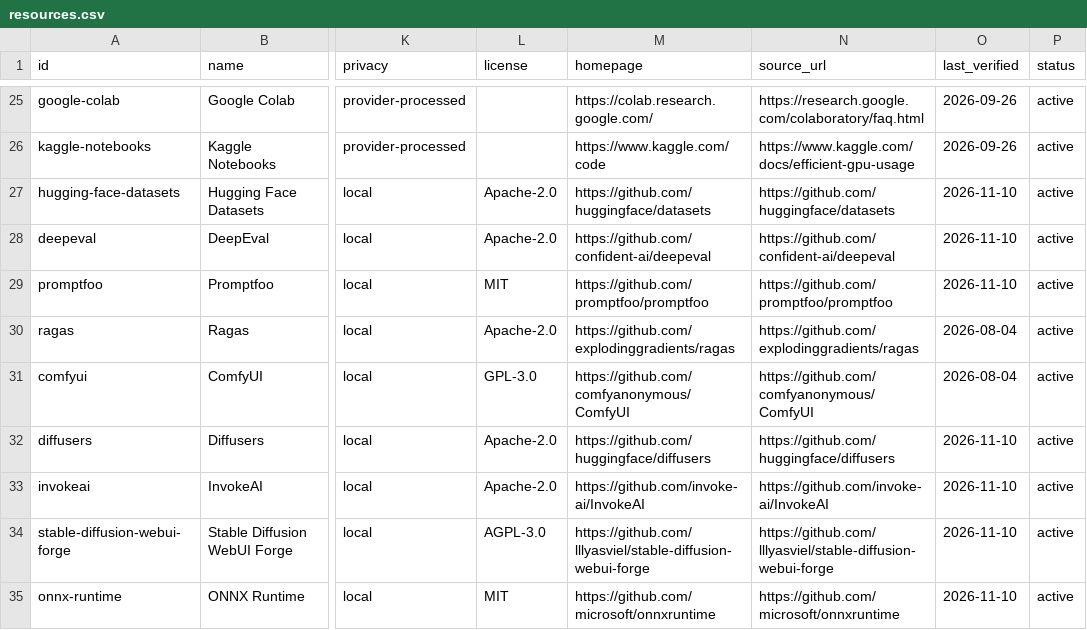
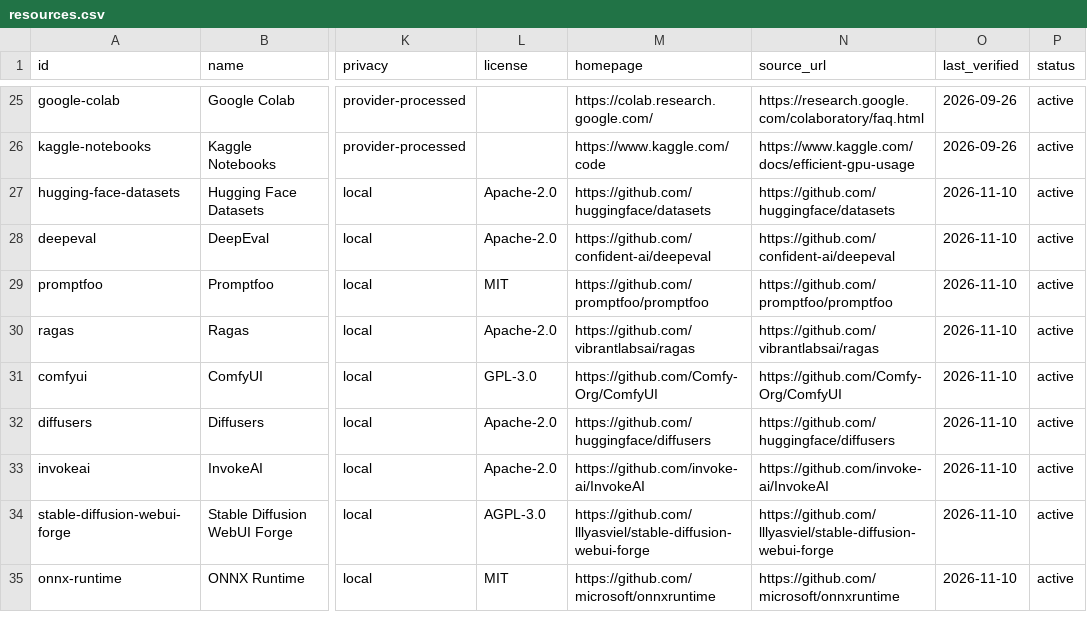
Before and after one commit to ArthureCodage/free-ai-atlas, a CSV file: site/data/resources.csv, drawn as a sheet; only a part is shown, gaps mark what is left out; the diff covers the shown part only; the diff names each change by its address in the sheet, - before the commit and + after, or states it on an @@ line.

```diff
--- a/site/data/resources.csv
+++ b/site/data/resources.csv
-M30 (homepage): https://github.com/explodinggradients/ragas
+M30 (homepage): https://github.com/vibrantlabsai/ragas
-N30 (source_url): https://github.com/explodinggradients/ragas
+N30 (source_url): https://github.com/vibrantlabsai/ragas
-O30:O31 (last_verified): 2026-08-04
+O30:O31 (last_verified): 2026-11-10
-M31 (homepage): https://github.com/comfyanonymous/ComfyUI
+M31 (homepage): https://github.com/Comfy-Org/ComfyUI
-N31 (source_url): https://github.com/comfyanonymous/ComfyUI
+N31 (source_url): https://github.com/Comfy-Org/ComfyUI
```
Also changed, not shown: 20 edited cells elsewhere in this file, 15 other files.
